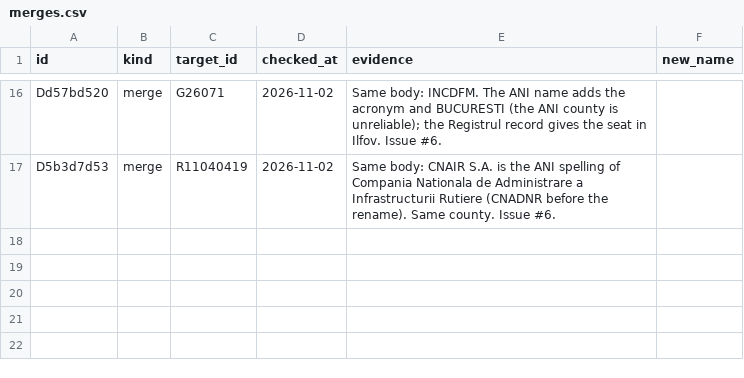
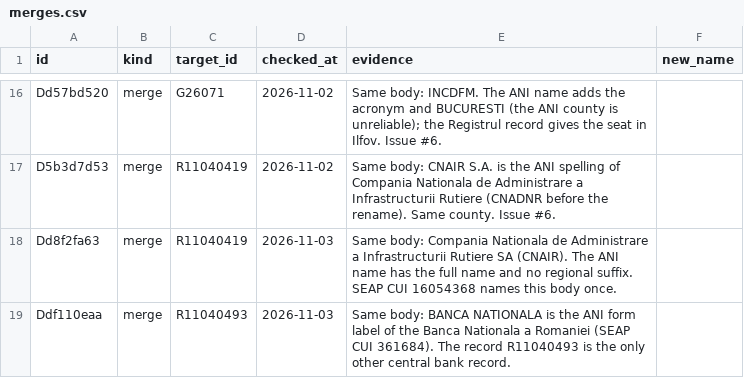
Before and after one commit to gov2-ro/institutii-publice, a CSV file: curation/merges.csv, drawn as a sheet; only a part is shown, gaps mark what is left out.

```diff
--- a/curation/merges.csv
+++ b/curation/merges.csv
@@ -17 +17,3 @@ Dd57bd520,merge,G26071,2026-11-02,"Same body: INCDFM. The ANI name adds the acro
 D5b3d7d53,merge,R11040419,2026-11-02,"Same body: CNAIR S.A. is the ANI spelling of Compania Nationala de Administrare a Infrastructurii Rutiere (CNADNR before the rename). Same county. Issue #6.",
+Dd8f2fa63,merge,R11040419,2026-11-03,Same body: Compania Nationala de Administrare a Infrastructurii Rutiere SA (CNAIR). The ANI name has the full name and no regional suffix. SEAP CUI 16054368 names this body once.,
+Ddf110eaa,merge,R11040493,2026-11-03,Same body: BANCA NATIONALA is the ANI form label of the Banca Nationala a Romaniei (SEAP CUI 361684). The record R11040493 is the only other central bank record.,
```
Also changed, not shown: curation/identities.csv.
